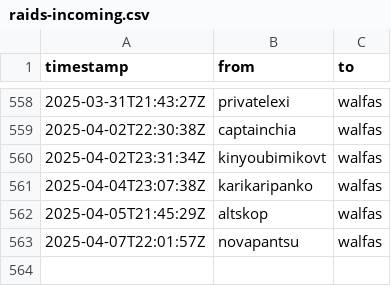
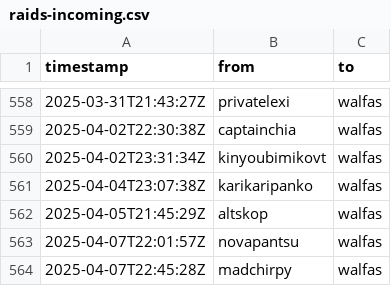
Before and after one commit to walfie/twitch-raid-log, a CSV file: public/raids-incoming.csv, drawn as a sheet; only a part is shown, gaps mark what is left out.

```diff
--- a/public/raids-incoming.csv
+++ b/public/raids-incoming.csv
@@ -563 +563,2 @@ timestamp,from,to
 2025-04-07T22:01:57Z,novapantsu,walfas
+2025-04-07T22:45:28Z,madchirpy,walfas
```
